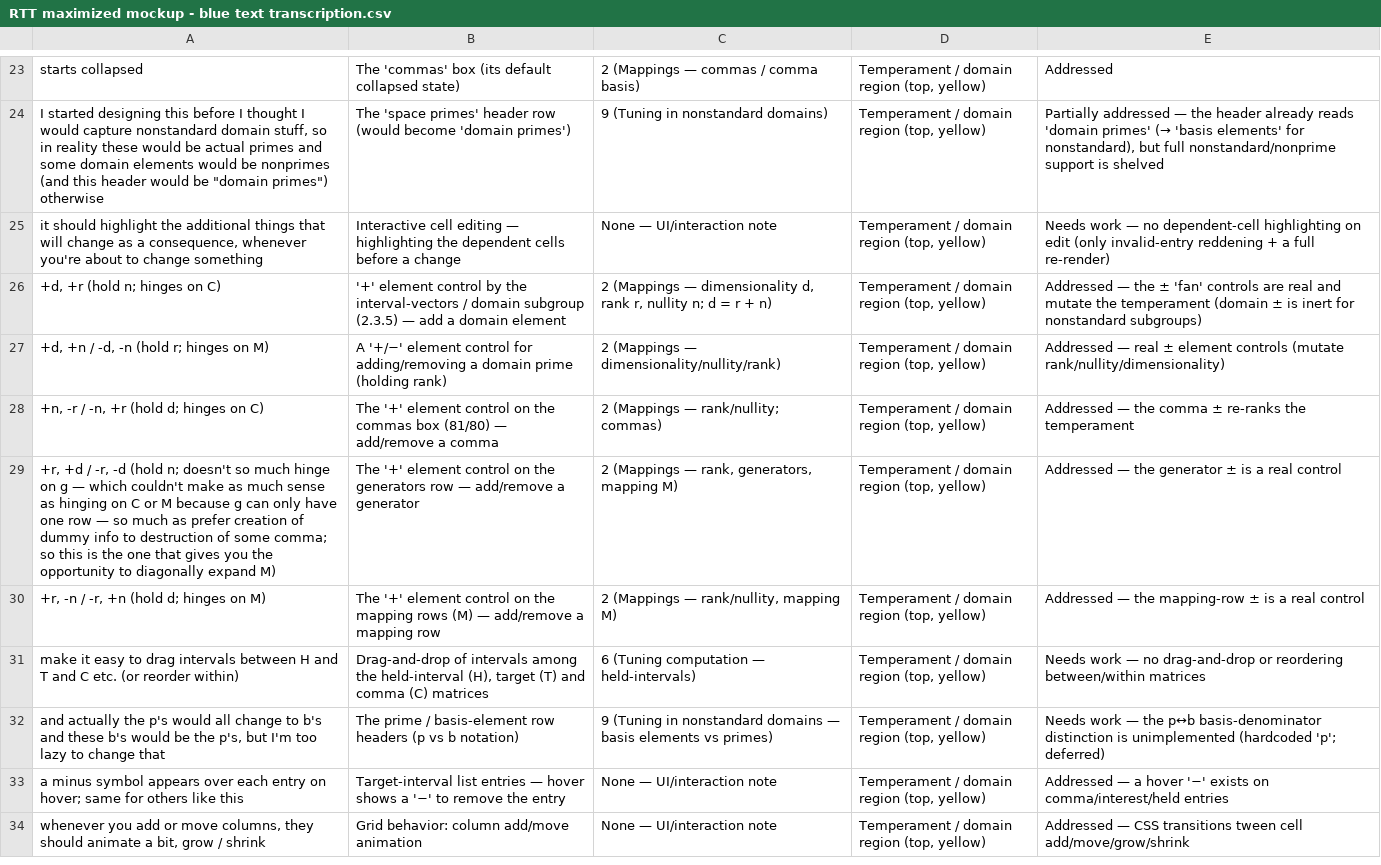
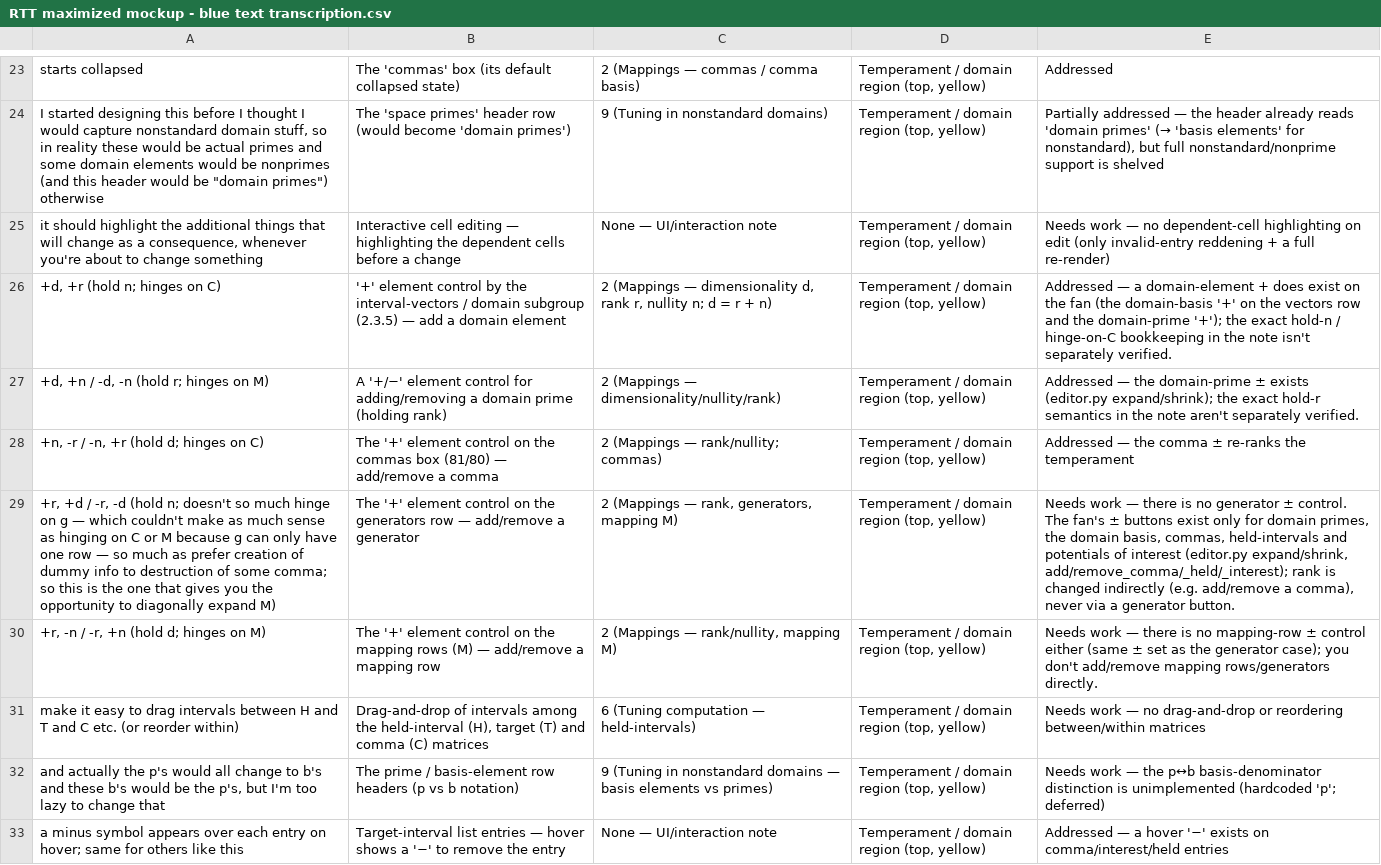
Before and after one commit to DandDsRTT/rtt-python, a CSV file: RTT maximized mockup - blue text transcription.csv, drawn as a sheet; only a part is shown, gaps mark what is left out; the shorter side is filled out with more unchanged rows; the diff names each change by its address in the sheet, - before the commit and + after, or states it on an @@ line.

```diff
--- a/RTT maximized mockup - blue text transcription.csv
+++ b/RTT maximized mockup - blue text transcription.csv
-E26: Addressed — the ± 'fan' controls are real and mutate the temperament (domain ± is inert for nonstandard subgroups)
+E26: Addressed — a domain-element + does exist on the fan (the domain-basis '+' on the vectors row and the domain-prime '+'); the exact hold-n / hinge-on-C bookkeeping in the note isn't separately verified.
-E27: Addressed — real ± element controls (mutate rank/nullity/dimensionality)
+E27: Addressed — the domain-prime ± exists (editor.py expand/shrink); the exact hold-r semantics in the note aren't separately verified.
-E29: Addressed — the generator ± is a real control
+E29: Needs work — there is no generator ± control. The fan's ± buttons exist only for domain primes, the domain basis, commas, held-intervals and potentials of interest (editor.py expand/shrink, add/remove_comma/_held/_interest); rank is changed indirectly (e.g. add/remove a comma), never via a generator button.
-E30: Addressed — the mapping-row ± is a real control
+E30: Needs work — there is no mapping-row ± control either (same ± set as the generator case); you don't add/remove mapping rows/generators directly.
```
